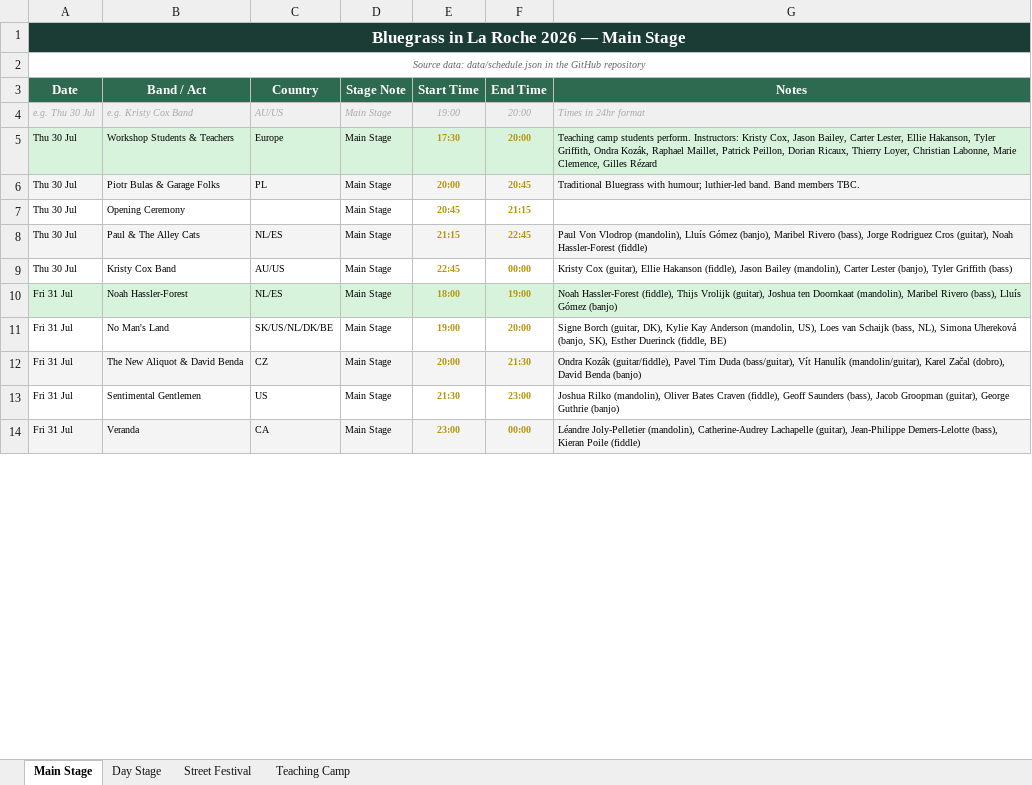
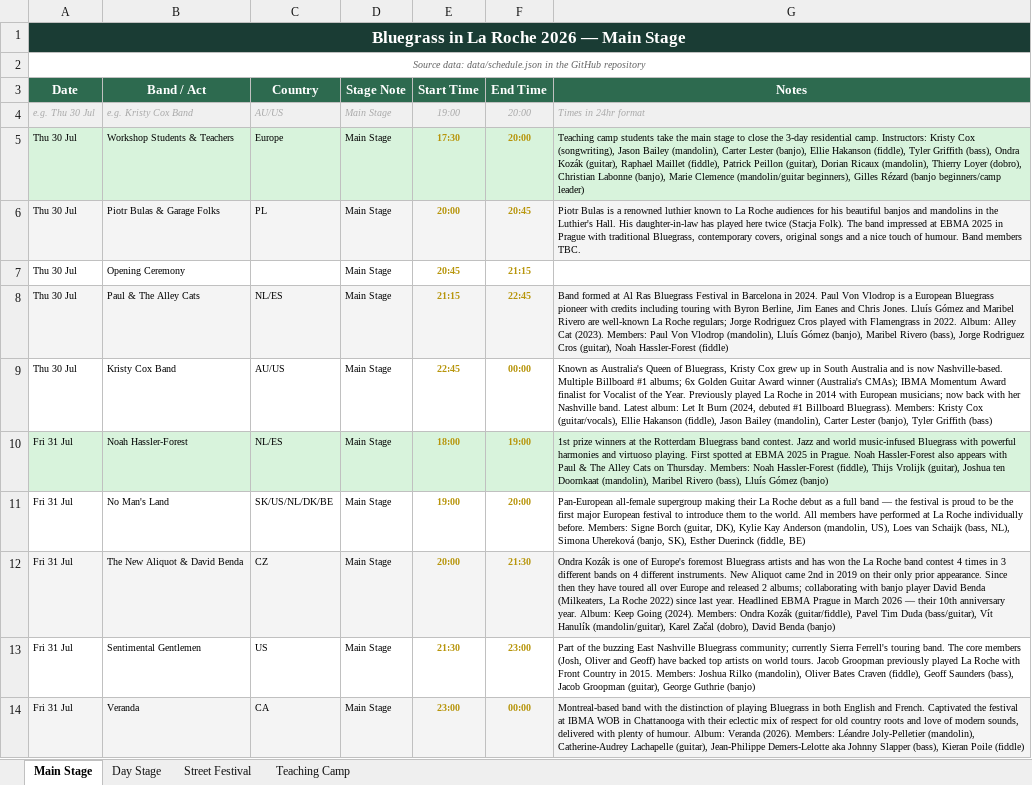
Before and after one commit to kengray/laroche-bluegrass-2026, an Excel workbook: LaRoche2026_Festival_Schedule.xlsx, sheet Main Stage, drawn as a sheet; only a part is shown; values as stored, in another font and other column widths than the file's, no borders; the diff covers the shown part only; the diff names each change by its address in the sheet, - before the commit and + after, or states it on an @@ line.

```diff
--- a/LaRoche2026_Festival_Schedule.xlsx (sheet Main Stage)
+++ b/LaRoche2026_Festival_Schedule.xlsx (sheet Main Stage)
-G5 (Notes): …camp students perform. Instructors: Kristy Cox, Jason Bailey, Carter Lester, Ellie Hakanson, Tyler Griffith, Ondra Kozák, Raphael Maillet, Patrick Peillon, Dorian Ricaux, Thierry Loyer, Christian Labonne, Marie Clemence, Gilles Rézard
+G5 (Notes): …camp students take the main stage to close the 3-day residential camp. Instructors: Kristy Cox (songwriting), Jason Bailey (mandolin), Carter Lester (banjo), Ellie Hakanson (fiddle), Tyler Griffith (bass), Ondra Kozák (guitar), Raphael Maillet (fiddle), Patrick Peillon (guitar), Dorian Ricaux (mandolin), Thierry Loyer (dobro), Christian Labonne (banjo), Marie Clemence (mandolin/guitar beginners), Gilles Rézard (banjo beginners/camp leader)
-G6 (Notes): Traditional Bluegrass with humour; luthier-led band. Band members…
+G6 (Notes): Piotr Bulas is a renowned luthier known to La Roche audiences for his beautiful banjos and mandolins in the Luthier's Hall. His daughter-in-law has played here twice (Stacja Folk). The band impressed at EBMA 2025 in Prague with traditional Bluegrass, contemporary covers, original songs and a nice touch of humour. Band members…
-G8 (Notes): Paul Von…
+G8 (Notes): Band formed at Al Ras Bluegrass Festival in Barcelona in 2024. Paul Von Vlodrop is a European Bluegrass pioneer with credits including touring with Byron Berline, Jim Eanes and Chris Jones. Lluís Gómez and Maribel Rivero are well-known La Roche regulars; Jorge Rodriguez Cros played with Flamengrass in 2022. Album: Alley Cat (2023). Members: Paul Von…
-G9 (Notes): Kristy Cox (guitar), Ellie Hakanson…
+G9 (Notes): Known as Australia's Queen of Bluegrass, Kristy Cox grew up in South Australia and is now Nashville-based. Multiple Billboard #1 albums; 6x Golden Guitar Award winner (Australia's CMAs); IBMA Momentum Award finalist for Vocalist of the Year. Previously played La Roche in 2014 with European musicians; now back with her Nashville band. Latest album: Let It Burn (2024, debuted #1 Billboard Bluegrass). Members: Kristy Cox (guitar/vocals), Ellie Hakanson…
-G10 (Notes): Noah Hassler-Forest…
+G10 (Notes): 1st prize winners at the Rotterdam Bluegrass band contest. Jazz and world music-infused Bluegrass with powerful harmonies and virtuoso playing. First spotted at EBMA 2025 in Prague. Noah Hassler-Forest also appears with Paul & The Alley Cats on Thursday. Members: Noah Hassler-Forest…
-G11 (Notes): Signe Borch…
+G11 (Notes): Pan-European all-female supergroup making their La Roche debut as a full band — the festival is proud to be the first major European festival to introduce them to the world. All members have performed at La Roche individually before. Members: Signe Borch…
-G12 (Notes): Ondra Kozák (guitar/fiddle), Pavel…
+G12 (Notes): Ondra Kozák is one of Europe's foremost Bluegrass artists and has won the La Roche band contest 4 times in 3 different bands on 4 different instruments. New Aliquot came 2nd in 2019 on their only prior appearance. Since then they have toured all over Europe and released 2 albums; collaborating with banjo player David Benda (Milkeaters, La Roche 2022) since last year. Headlined EBMA Prague in March 2026 — their 10th anniversary year. Album: Keep Going (2024). Members: Ondra Kozák (guitar/fiddle), Pavel…
-G13 (Notes): Joshua Rilko…
+G13 (Notes): Part of the buzzing East Nashville Bluegrass community; currently Sierra Ferrell's touring band. The core members (Josh, Oliver and Geoff) have backed top artists on world tours. Jacob Groopman previously played La Roche with Front Country in 2015. Members: Joshua Rilko…
-G14 (Notes): Léandre Joly-Pelletier (mandolin), Catherine-Audrey Lachapelle (guitar), Jean-Philippe Demers-Lelotte (bass), Kieran…
+G14 (Notes): Montreal-based band with the distinction of playing Bluegrass in both English and French. Captivated the festival at IBMA WOB in Chattanooga with their eclectic mix of respect for old country roots and love of modern sounds, delivered with plenty of humour. Album: Veranda (2026). Members: Léandre Joly-Pelletier (mandolin), Catherine-Audrey Lachapelle (guitar), Jean-Philippe Demers-Lelotte aka Johnny Slapper (bass), Kieran…
```
Also changed, not shown: 10 edited cells elsewhere in this sheet, sheet Day Stage, 1 other file.
